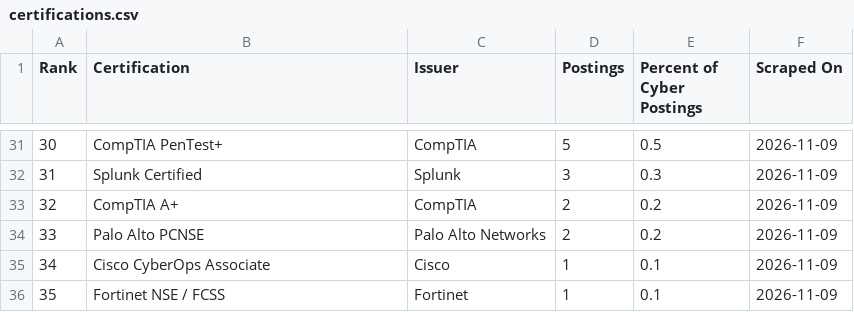
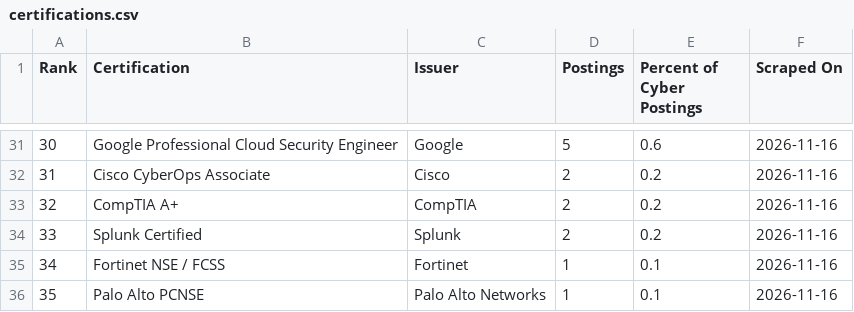
Before and after one commit to nathandotexe/certification-scraper, a CSV file: site/history/2026-11/global/certifications.csv, drawn as a sheet; only a part is shown, gaps mark what is left out; the diff covers the shown part only.

```diff
--- a/site/history/2026-11/global/certifications.csv
+++ b/site/history/2026-11/global/certifications.csv
@@ -31,6 +31,6 @@ Rank,Certification,Issuer,Postings,Percent of Cyber Postings,Scraped On
-30,CompTIA PenTest+,CompTIA,5,0.5,2026-11-09
-31,Splunk Certified,Splunk,3,0.3,2026-11-09
-32,CompTIA A+,CompTIA,2,0.2,2026-11-09
-33,Palo Alto PCNSE,Palo Alto Networks,2,0.2,2026-11-09
-34,Cisco CyberOps Associate,Cisco,1,0.1,2026-11-09
-35,Fortinet NSE / FCSS,Fortinet,1,0.1,2026-11-09
+30,Google Professional Cloud Security Engineer,Google,5,0.6,2026-11-16
+31,Cisco CyberOps Associate,Cisco,2,0.2,2026-11-16
+32,CompTIA A+,CompTIA,2,0.2,2026-11-16
+33,Splunk Certified,Splunk,2,0.2,2026-11-16
+34,Fortinet NSE / FCSS,Fortinet,1,0.1,2026-11-16
+35,Palo Alto PCNSE,Palo Alto Networks,1,0.1,2026-11-16
```
Also changed, not shown: 131 edited cells elsewhere in this file, output/data/certifications.csv, output/indonesia/data/certifications.csv, 18 other files.
